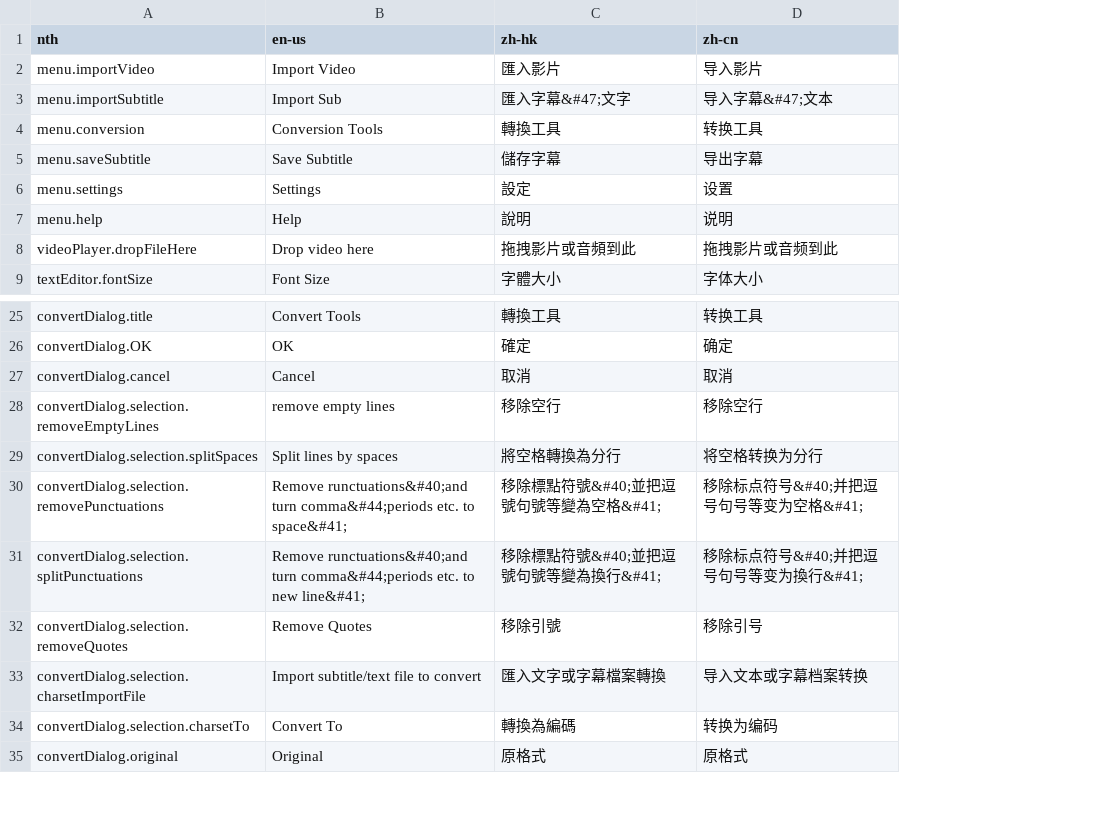
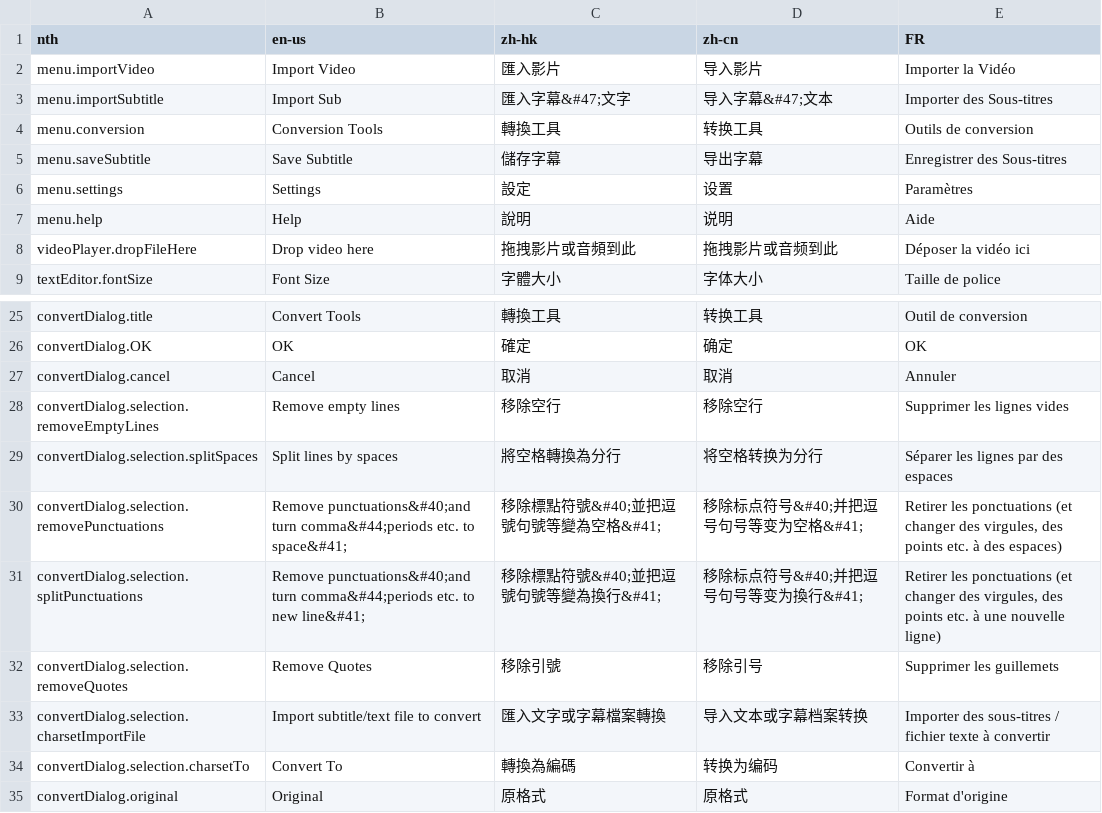
Before and after one commit to wilsonlmh/fiveLoadSub, a CSV file: localizeTable.csv, drawn as a sheet; only a part is shown, gaps mark what is left out; the diff names each change by its address in the sheet, - before the commit and + after, or states it on an @@ line.

Commit message:
add FR

```diff
--- a/localizeTable.csv
+++ b/localizeTable.csv
+column E (FR), rows 2-9: Importer la Vidéo | Importer des Sous-titres | Outils de conversion | Enregistrer des Sous-titres | Paramètres | Aide | Déposer la vidéo ici | Taille de police; rows 25-35: Outil de conversion | OK | Annuler | Supprimer les lignes vides | Séparer les lignes par des espaces | Retirer les ponctuations (et changer des virgules, des points etc. à des espaces) | Retirer les ponctuations (et changer des virgules, des points etc. à une nouvelle ligne) | Supprimer les guillemets | Importer des sous-titres / fichier texte à convertir | Convertir à | Format d'origine
-B28 (en-us): remove empty lines
+B28 (en-us): Remove empty lines
-B30 (en-us): Remove runctuations&#40;and turn comma&#44;periods…
+B30 (en-us): Remove punctuations&#40;and turn comma&#44;periods…
-B31 (en-us): Remove runctuations&#40;and turn comma&#44;periods…
+B31 (en-us): Remove punctuations&#40;and turn comma&#44;periods…
```
